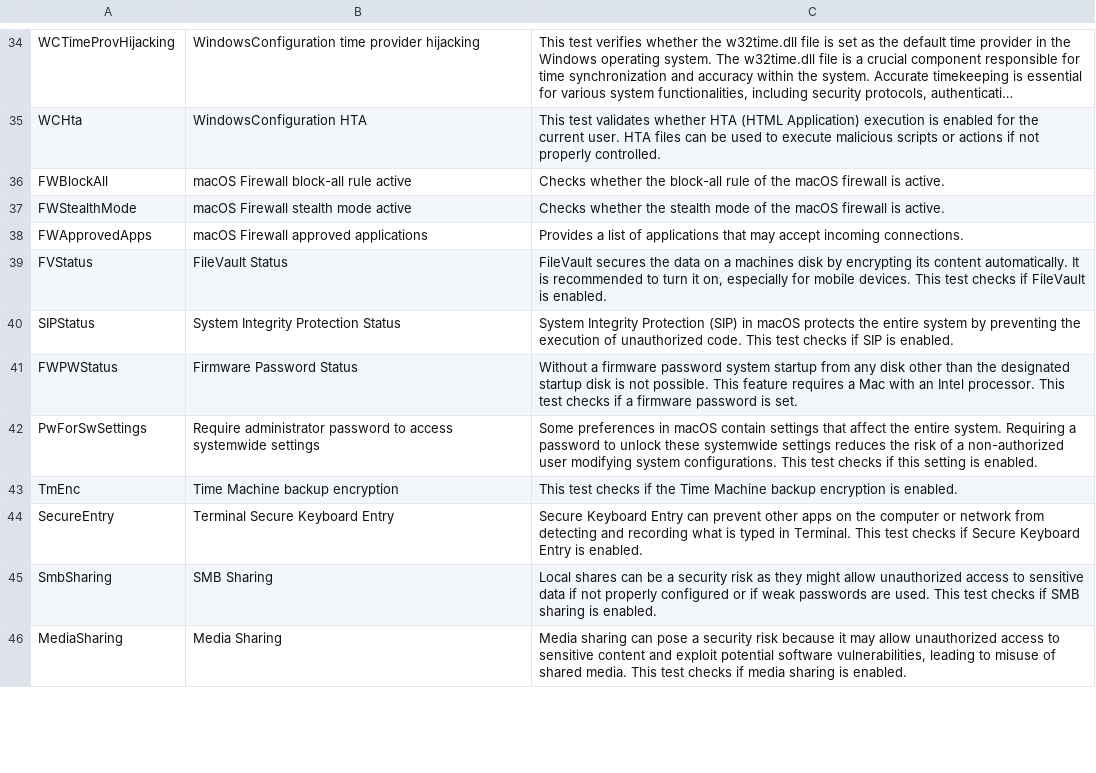
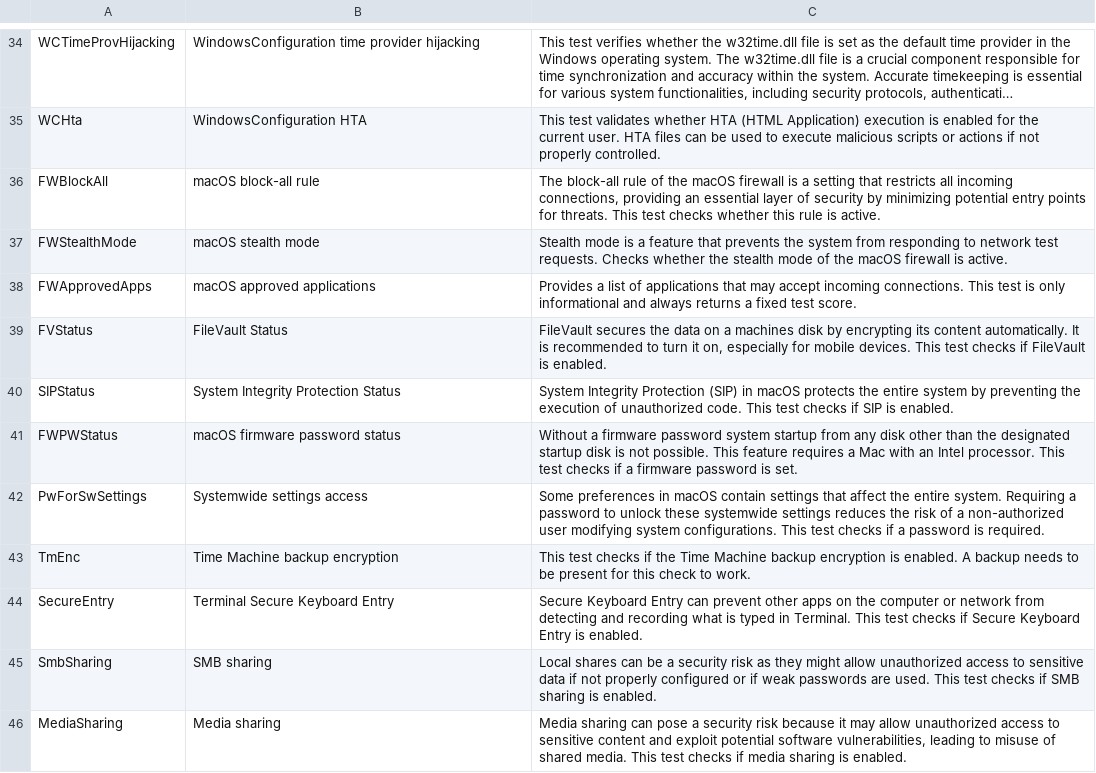
Before and after one commit to vastlimits/uberAgent-config, a CSV file: config-dev/generated/security_inventory_checknames.csv, drawn as a sheet; only a part is shown, gaps mark what is left out; long unchanged cells end in …; the diff covers the shown part only; the diff names each change by its address in the sheet, - before the commit and + after, or states it on an @@ line.

```diff
--- a/config-dev/generated/security_inventory_checknames.csv
+++ b/config-dev/generated/security_inventory_checknames.csv
-B36: macOS Firewall block-all rule active
+B36: macOS block-all rule
-C36: Checks whether the block-all rule of the macOS firewall is active.
+C36: The block-all rule of the macOS firewall is a setting that restricts all incoming connections, providing an essential layer of security by minimizing potential entry points for threats. This test checks whether this rule is active.
-B37: macOS Firewall stealth mode active
+B37: macOS stealth mode
-C37: Checks whether…
+C37: Stealth mode is a feature that prevents the system from responding to network test requests. Checks whether…
-B38: macOS Firewall approved applications
+B38: macOS approved applications
-C38: …incoming connections.
+C38: …incoming connections. This test is only informational and always returns a fixed test score.
-B41: Firmware Password Status
+B41: macOS firmware password status
-B42: Require administrator password to access systemwide settings
+B42: Systemwide settings access
-C42: …checks if this setting is enabled.
+C42: …checks if a password is required.
-C43: …is enabled.
+C43: …is enabled. A backup needs to be present for this check to work.
-B45: SMB Sharing
+B45: SMB sharing
-B46: Media Sharing
+B46: Media sharing
```
Also changed, not shown: 21 edited cells elsewhere in this file, 4 other files.
